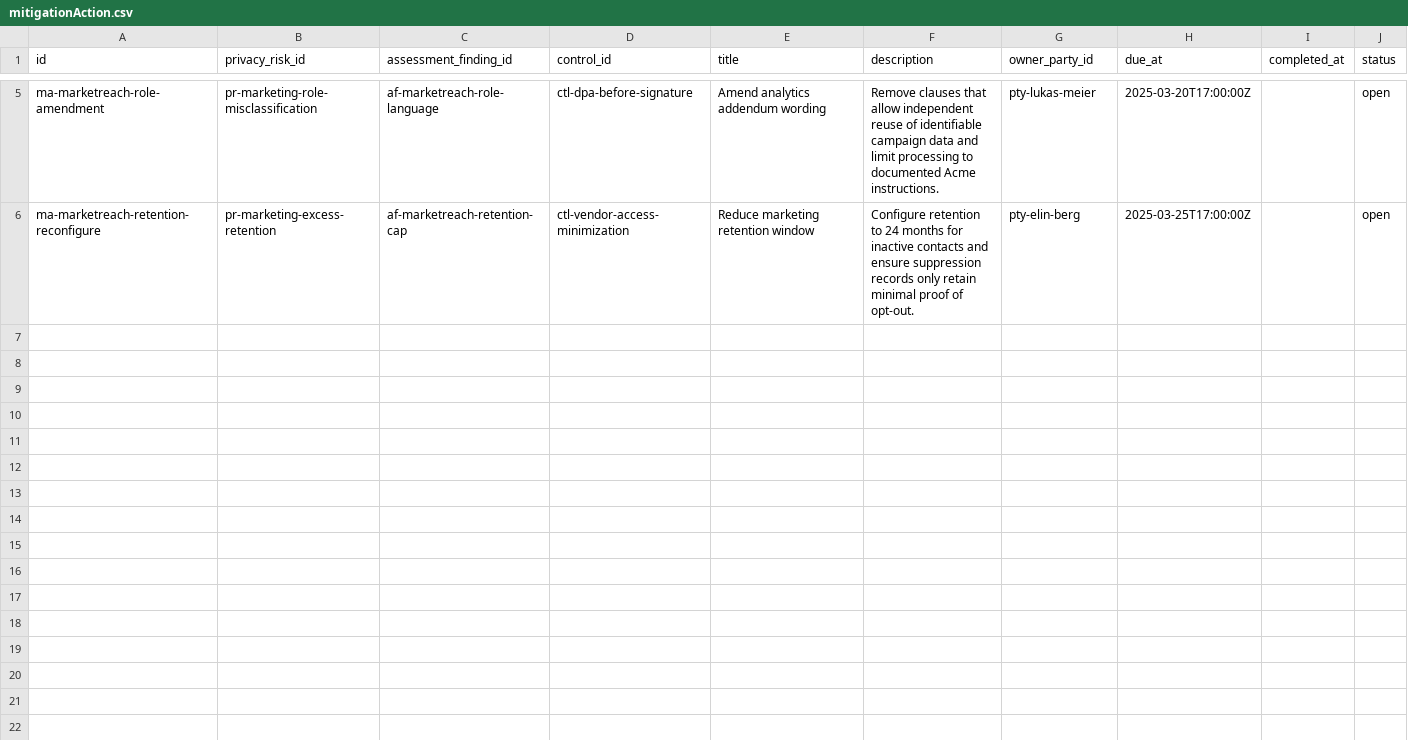
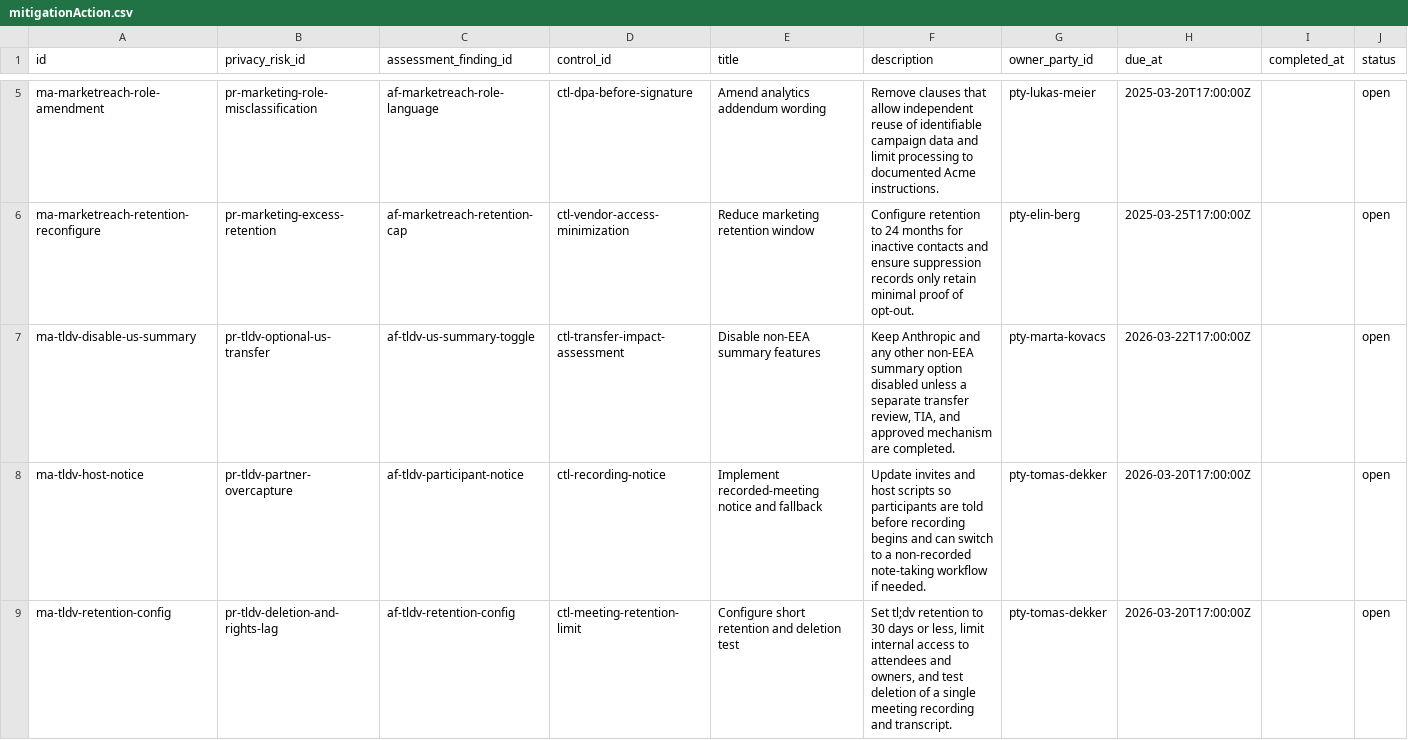
Before and after one commit to olblinov/privacy-as-skills, a CSV file: knowledge/data/mitigationAction.csv, drawn as a sheet; only a part is shown, gaps mark what is left out.

```diff
--- a/knowledge/data/mitigationAction.csv
+++ b/knowledge/data/mitigationAction.csv
@@ -6 +6,4 @@ ma-marketreach-role-amendment,pr-marketing-role-misclassification,af-marketreach
 ma-marketreach-retention-reconfigure,pr-marketing-excess-retention,af-marketreach-retention-cap,ctl-vendor-access-minimization,Reduce marketing retention window,"Configure retention to 24 months for inactive contacts and ensure suppression records only retain minimal proof of opt-out.",pty-elin-berg,2025-03-25T17:00:00Z,,open
+ma-tldv-disable-us-summary,pr-tldv-optional-us-transfer,af-tldv-us-summary-toggle,ctl-transfer-impact-assessment,Disable non-EEA summary features,"Keep Anthropic and any other non-EEA summary option disabled unless a separate transfer review, TIA, and approved mechanism are completed.",pty-marta-kovacs,2026-03-22T17:00:00Z,,open
+ma-tldv-host-notice,pr-tldv-partner-overcapture,af-tldv-participant-notice,ctl-recording-notice,Implement recorded-meeting notice and fallback,"Update invites and host scripts so participants are told before recording begins and can switch to a non-recorded note-taking workflow if needed.",pty-tomas-dekker,2026-03-20T17:00:00Z,,open
+ma-tldv-retention-config,pr-tldv-deletion-and-rights-lag,af-tldv-retention-config,ctl-meeting-retention-limit,Configure short retention and deletion test,"Set tl;dv retention to 30 days or less, limit internal access to attendees and owners, and test deletion of a single meeting recording and transcript.",pty-tomas-dekker,2026-03-20T17:00:00Z,,open
```
Also changed, not shown: knowledge/data/assessmentFinding.csv, knowledge/data/controls.csv, 14 other files.
